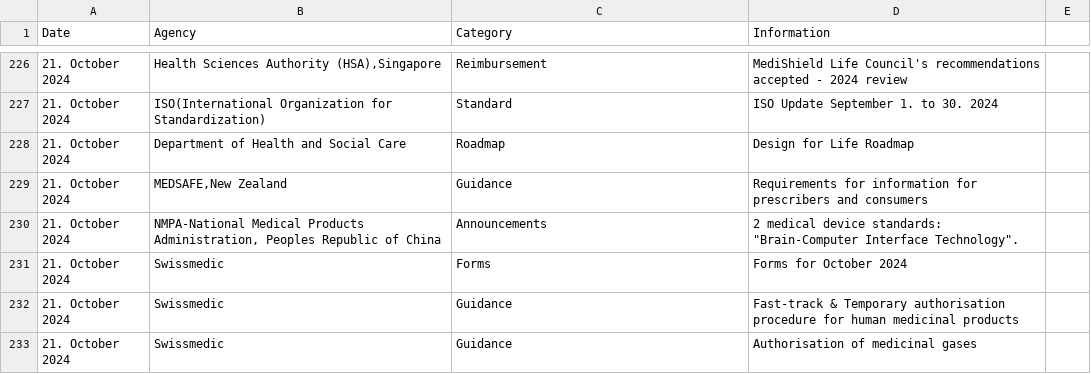
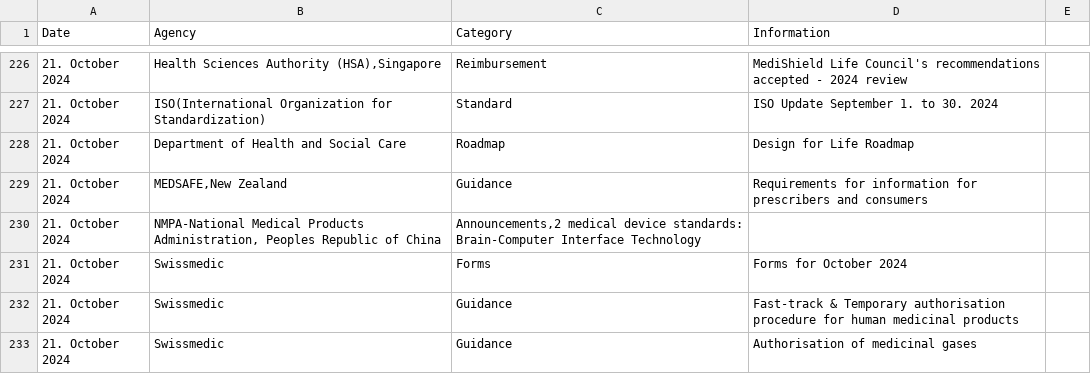
Before and after one commit to MartinCKing/Index-of-Indexes-2024, a CSV file: Index of Indexes 2024.csv, drawn as a sheet; only a part is shown, gaps mark what is left out.

Commit message:
Update Index of Indexes 2024.csv

```diff
--- a/Index of Indexes 2024.csv
+++ b/Index of Indexes 2024.csv
@@ -229,3 +229,3 @@ Date,Agency,Category,Information
 21. October 2024,"MEDSAFE,New Zealand",Guidance,Requirements for information for prescribers and consumers
-21. October 2024,"NMPA-National Medical Products Administration, Peoples Republic of China",Announcements,2 medical device standards: "Brain-Computer Interface Technology".
+21. October 2024,"NMPA-National Medical Products Administration, Peoples Republic of China","Announcements,2 medical device standards: Brain-Computer Interface Technology"
 21. October 2024,Swissmedic,Forms,Forms for October 2024
```
